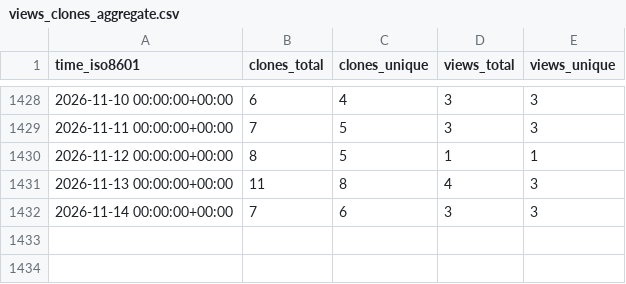
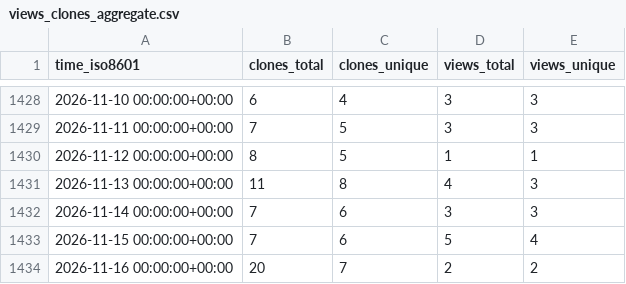
Before and after one commit to Jchicode/ghrs, a CSV file: IceFireDB/redhub/ghrs-data/views_clones_aggregate.csv, drawn as a sheet; only a part is shown, gaps mark what is left out; the diff names each change by its address in the sheet, - before the commit and + after, or states it on an @@ line.

```diff
--- a/IceFireDB/redhub/ghrs-data/views_clones_aggregate.csv
+++ b/IceFireDB/redhub/ghrs-data/views_clones_aggregate.csv
+row 1433: 2026-11-15 00:00:00+00:00 | 7 | 6 | 5 | 4
+row 1434: 2026-11-16 00:00:00+00:00 | 20 | 7 | 2 | 2
```
Also changed, not shown: 1 other file.
